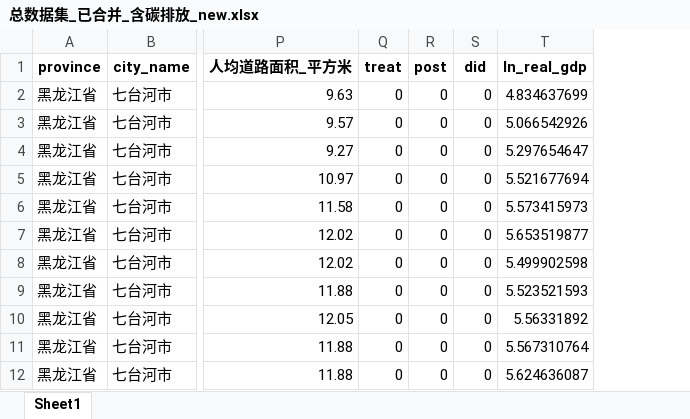
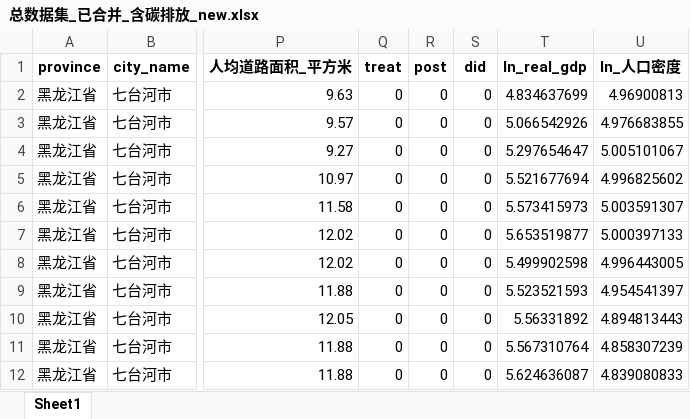
Before and after one commit to biechouwo-coder/did-0206, an Excel workbook: 总数据集_已合并_含碳排放_new.xlsx, sheet Sheet1, drawn as a sheet; only a part is shown, gaps mark what is left out; values as stored, in another font and other column widths than the file's, no borders; the diff names each change by its address in the sheet, - before the commit and + after, or states it on an @@ line.

```diff
--- a/总数据集_已合并_含碳排放_new.xlsx (sheet Sheet1)
+++ b/总数据集_已合并_含碳排放_new.xlsx (sheet Sheet1)
+column U (ln_人口密度), rows 2-12: 4.96900813 | 4.976683855 | 5.005101067 | 4.996825602 | 5.003591307 | 5.000397133 | 4.996443005 | 4.954541397 | 4.894813443 | 4.858307239 | 4.839080833
```
Also changed, not shown: 4 other files.
